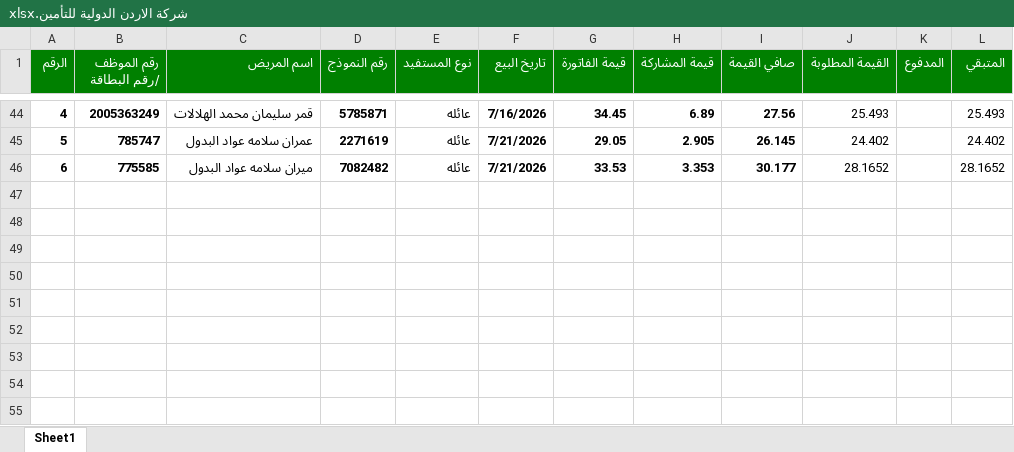
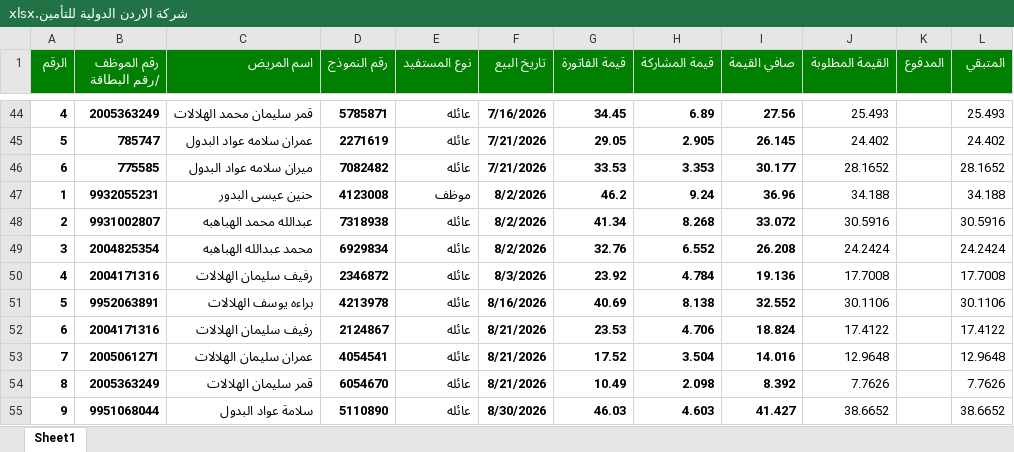
Before and after one commit to mhas198311-del/pharmacy-dashboard, an Excel workbook: شركة الاردن الدولية للتأمين.xlsx, sheet Sheet1, drawn as a sheet; only a part is shown, gaps mark what is left out; values as stored, in another font and other column widths than the file's, no borders; the diff names each change by its address in the sheet, - before the commit and + after, or states it on an @@ line.

```diff
--- a/شركة الاردن الدولية للتأمين.xlsx (sheet Sheet1)
+++ b/شركة الاردن الدولية للتأمين.xlsx (sheet Sheet1)
+row 47: 1 | 9932055231 | حنين عيسى البدور | 4123008 | موظف | 8/2/2026 | 46.2 | 9.24 | 36.96 | 34.188 |  | 34.188
+row 48: 2 | 9931002807 | عبدالله محمد الهباهبه | 7318938 | عائله | 8/2/2026 | 41.34 | 8.268 | 33.072 | 30.5916 |  | 30.5916
+row 49: 3 | 2004825354 | محمد عبدالله الهباهبه | 6929834 | عائله | 8/2/2026 | 32.76 | 6.552 | 26.208 | 24.2424 |  | 24.2424
+row 50: 4 | 2004171316 | رفيف سليمان الهلالات | 2346872 | عائله | 8/3/2026 | 23.92 | 4.784 | 19.136 | 17.7008 |  | 17.7008
+row 51: 5 | 9952063891 | براءه يوسف الهلالات | 4213978 | عائله | 8/16/2026 | 40.69 | 8.138 | 32.552 | 30.1106 |  | 30.1106
+row 52: 6 | 2004171316 | رفيف سليمان الهلالات | 2124867 | عائله | 8/21/2026 | 23.53 | 4.706 | 18.824 | 17.4122 |  | 17.4122
+row 53: 7 | 2005061271 | عمران سليمان الهلالات | 4054541 | عائله | 8/21/2026 | 17.52 | 3.504 | 14.016 | 12.9648 |  | 12.9648
+row 54: 8 | 2005363249 | قمر سليمان الهلالات | 6054670 | عائله | 8/21/2026 | 10.49 | 2.098 | 8.392 | 7.7626 |  | 7.7626
+row 55: 9 | 9951068044 | سلامة عواد البدول | 5110890 | عائله | 8/30/2026 | 46.03 | 4.603 | 41.427 | 38.6652 |  | 38.6652
```
Also changed, not shown: شركة الشرق العربي للتامين.xlsx, مدنت.xlsx, 6 other files.
